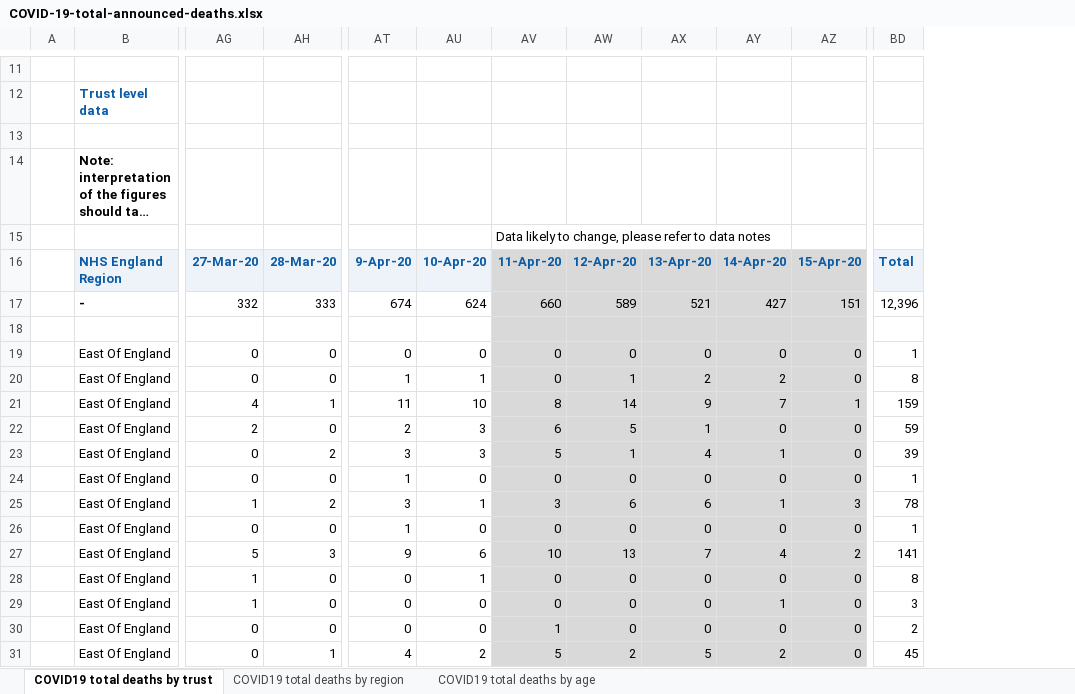
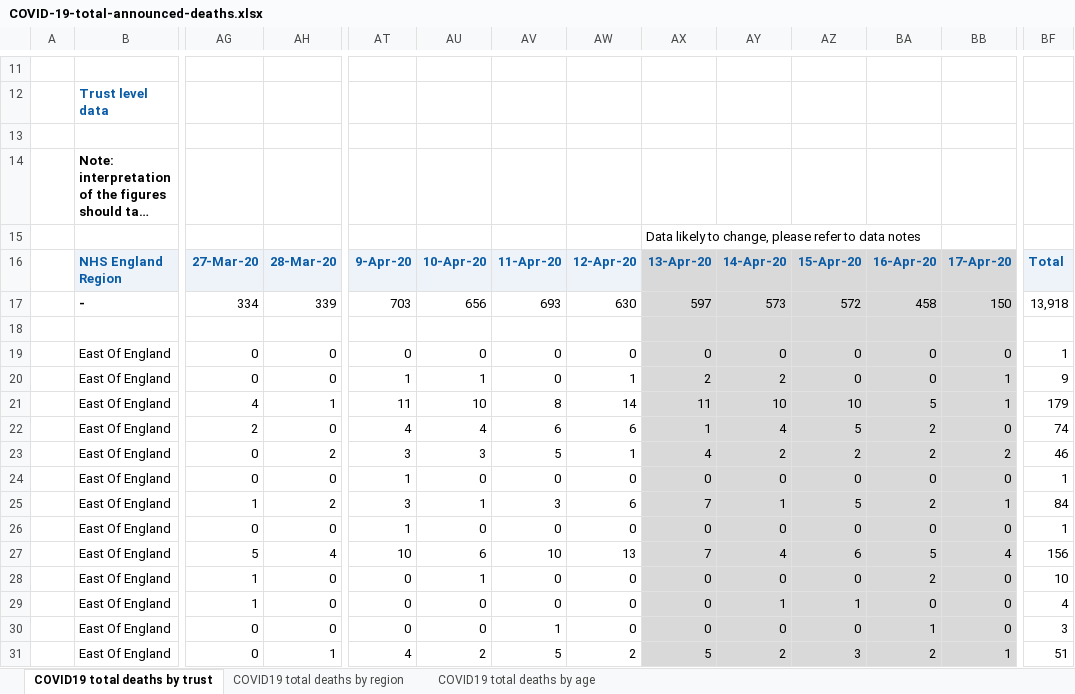
Before and after one commit to sdesilva26/Covid-19-App, an Excel workbook: Covid 19 Plots/data/COVID-19-total-announced-deaths.xlsx, sheet COVID19 total deaths by trust, drawn as a sheet; only a part is shown, gaps mark what is left out; long unchanged cells end in …; values as stored, in another font and other column widths than the file's, no borders; removed rows and columns are numbered as before the commit, all else as after; rows hold the shown columns only; the diff covers the shown part only; the diff names each change by its address in the sheet, - before the commit and + after, or states it on an @@ line.

```diff
--- a/Covid 19 Plots/data/COVID-19-total-announced-deaths.xlsx (sheet COVID19 total deaths by trust)
+++ b/Covid 19 Plots/data/COVID-19-total-announced-deaths.xlsx (sheet COVID19 total deaths by trust)
+column AZ, row 16: 15-Apr-20; rows 19-31: 0 | 0 | 10 | 5 | 2 | 0 | 5 | 0 | 6 | 0 | 1 | 0 | 3
+column BA, row 16: 16-Apr-20; rows 19-31: 0 | 0 | 5 | 2 | 2 | 0 | 2 | 0 | 5 | 2 | 0 | 1 | 2
-row 15:  |  |  |  |  |  | Data likely to change, please refer to data notes
+row 15:  |  |  |  |  |  |  |  | Data likely to change, please refer to data notes
-AV16:AW16 fill: #D9D9D9
+AV16:AW16 fill: #EDF3F9
-BB16: 15-Apr-20
+BB16: 17-Apr-20
-row 17:  | - | 332 | 333 | 674 | 624 | 660 | 589 | 521 | 427 | 151 | 12,396
+row 17:  | - | 334 | 339 | 703 | 656 | 693 | 630 | 597 | 573 | 572 | 458 | 150 | 13,918
-AV18:AW31 fill: #D9D9D9
+AV18:AW31 fill: none
-BB20: 0
+BB20: 1
-BF20: 8
+BF20: 9
-AX21: 9
+AX21: 11
-AY21: 7
+AY21: 10
-BF21: 159
+BF21: 179
-AT22: 2
+AT22: 4
-AU22: 3
+AU22: 4
-AW22: 5
+AW22: 6
-AY22: 0
+AY22: 4
-BF22: 59
+BF22: 74
-AY23: 1
+AY23: 2
-BB23: 0
+BB23: 2
-BF23: 39
+BF23: 46
-AX25: 6
+AX25: 7
-BB25: 3
+BB25: 1
-BF25: 78
+BF25: 84
-AH27: 3
+AH27: 4
-AT27: 9
+AT27: 10
-BB27: 2
+BB27: 4
-BF27: 141
+BF27: 156
-BF28: 8
+BF28: 10
-BF29: 3
+BF29: 4
-BF30: 2
+BF30: 3
-BB31: 0
+BB31: 1
-BF31: 45
+BF31: 51
```
Also changed, not shown: 3 added rows, 474 edited cells and cell formats elsewhere in this sheet, sheet COVID19 total deaths by region, sheet COVID19 total deaths by age, 17 other files.
